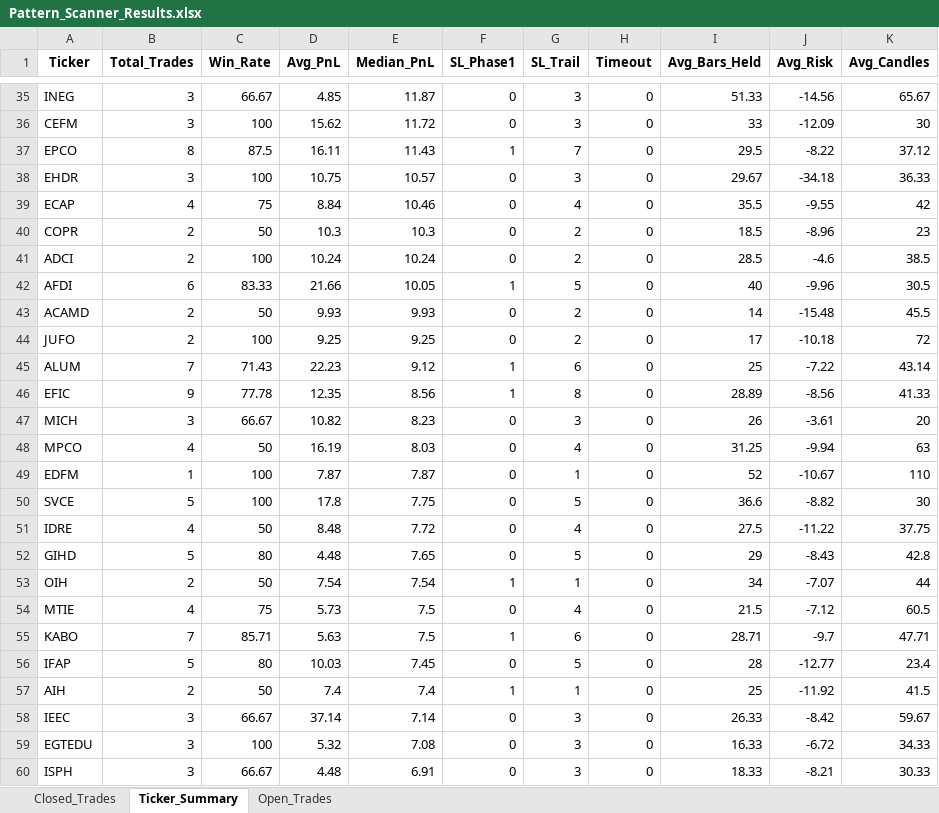
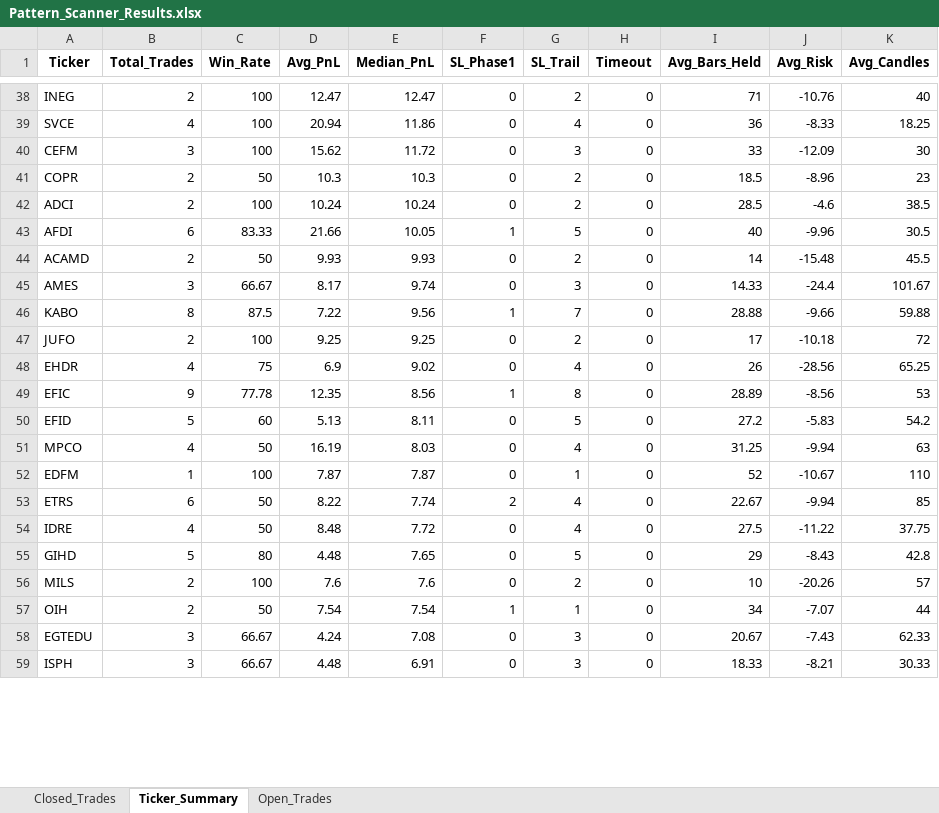
Before and after one commit to vancedmazen-art/stock_dashboard, an Excel workbook: Pattern_Scanner_Results.xlsx, sheet Ticker_Summary, drawn as a sheet; only a part is shown, gaps mark what is left out; values as stored, in another font and other column widths than the file's, no borders; removed rows and columns are numbered as before the commit, all else as after; the diff covers the shown part only; the diff names each change by its address in the sheet, - before the commit and + after, or states it on an @@ line.

```diff
--- a/Pattern_Scanner_Results.xlsx (sheet Ticker_Summary)
+++ b/Pattern_Scanner_Results.xlsx (sheet Ticker_Summary)
-B38 (Total_Trades): 3
+B38 (Total_Trades): 2
-C38 (Win_Rate): 66.67
+C38 (Win_Rate): 100
-D38 (Avg_PnL): 4.85
+D38 (Avg_PnL): 12.47
-E38 (Median_PnL): 11.87
+E38 (Median_PnL): 12.47
-G38 (SL_Trail): 3
+G38 (SL_Trail): 2
-I38 (Avg_Bars_Held): 51.33
+I38 (Avg_Bars_Held): 71
-J38 (Avg_Risk): -14.56
+J38 (Avg_Risk): -10.76
-K38 (Avg_Candles): 65.67
+K38 (Avg_Candles): 40
+row 39: SVCE | 4 | 100 | 20.94 | 11.86 | 0 | 4 | 0 | 36 | -8.33 | 18.25
-row 37: EPCO | 8 | 87.5 | 16.11 | 11.43 | 1 | 7 | 0 | 29.5 | -8.22 | 37.12
-row 38: EHDR | 3 | 100 | 10.75 | 10.57 | 0 | 3 | 0 | 29.67 | -34.18 | 36.33
-row 39: ECAP | 4 | 75 | 8.84 | 10.46 | 0 | 4 | 0 | 35.5 | -9.55 | 42
+row 45: AMES | 3 | 66.67 | 8.17 | 9.74 | 0 | 3 | 0 | 14.33 | -24.4 | 101.67
+row 46: KABO | 8 | 87.5 | 7.22 | 9.56 | 1 | 7 | 0 | 28.88 | -9.66 | 59.88
-row 45: ALUM | 7 | 71.43 | 22.23 | 9.12 | 1 | 6 | 0 | 25 | -7.22 | 43.14
+row 48: EHDR | 4 | 75 | 6.9 | 9.02 | 0 | 4 | 0 | 26 | -28.56 | 65.25
-K49 (Avg_Candles): 41.33
+K49 (Avg_Candles): 53
-row 47: MICH | 3 | 66.67 | 10.82 | 8.23 | 0 | 3 | 0 | 26 | -3.61 | 20
+row 50: EFID | 5 | 60 | 5.13 | 8.11 | 0 | 5 | 0 | 27.2 | -5.83 | 54.2
-row 50: SVCE | 5 | 100 | 17.8 | 7.75 | 0 | 5 | 0 | 36.6 | -8.82 | 30
+row 53: ETRS | 6 | 50 | 8.22 | 7.74 | 2 | 4 | 0 | 22.67 | -9.94 | 85
+row 56: MILS | 2 | 100 | 7.6 | 7.6 | 0 | 2 | 0 | 10 | -20.26 | 57
-row 54: MTIE | 4 | 75 | 5.73 | 7.5 | 0 | 4 | 0 | 21.5 | -7.12 | 60.5
-row 55: KABO | 7 | 85.71 | 5.63 | 7.5 | 1 | 6 | 0 | 28.71 | -9.7 | 47.71
-row 56: IFAP | 5 | 80 | 10.03 | 7.45 | 0 | 5 | 0 | 28 | -12.77 | 23.4
-row 57: AIH | 2 | 50 | 7.4 | 7.4 | 1 | 1 | 0 | 25 | -11.92 | 41.5
-row 58: IEEC | 3 | 66.67 | 37.14 | 7.14 | 0 | 3 | 0 | 26.33 | -8.42 | 59.67
-C58 (Win_Rate): 100
+C58 (Win_Rate): 66.67
-D58 (Avg_PnL): 5.32
+D58 (Avg_PnL): 4.24
-I58 (Avg_Bars_Held): 16.33
+I58 (Avg_Bars_Held): 20.67
-J58 (Avg_Risk): -6.72
+J58 (Avg_Risk): -7.43
-K58 (Avg_Candles): 34.33
+K58 (Avg_Candles): 62.33
```
Also changed, not shown: 58 added rows, 53 removed rows and 70 edited cells elsewhere in this sheet, sheet Closed_Trades, sheet Open_Trades.
